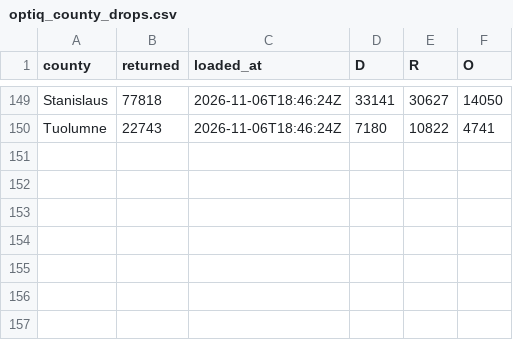
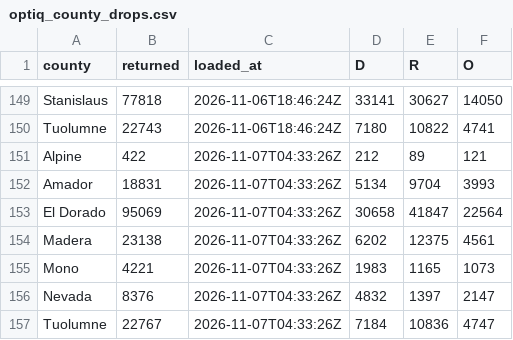
Before and after one commit to tysoda/2026-Ca-SD4-forecast-V2, a CSV file: optiq_county_drops.csv, drawn as a sheet; only a part is shown, gaps mark what is left out.

```diff
--- a/optiq_county_drops.csv
+++ b/optiq_county_drops.csv
@@ -150 +150,8 @@ Stanislaus,77818,2026-11-06T18:46:24Z,33141,30627,14050
 Tuolumne,22743,2026-11-06T18:46:24Z,7180,10822,4741
+Alpine,422,2026-11-07T04:33:26Z,212,89,121
+Amador,18831,2026-11-07T04:33:26Z,5134,9704,3993
+El Dorado,95069,2026-11-07T04:33:26Z,30658,41847,22564
+Madera,23138,2026-11-07T04:33:26Z,6202,12375,4561
+Mono,4221,2026-11-07T04:33:26Z,1983,1165,1073
+Nevada,8376,2026-11-07T04:33:26Z,4832,1397,2147
+Tuolumne,22767,2026-11-07T04:33:26Z,7184,10836,4747
```
Also changed, not shown: optiq_county_party.csv, optiq_crosstabs.csv, 4 other files.
